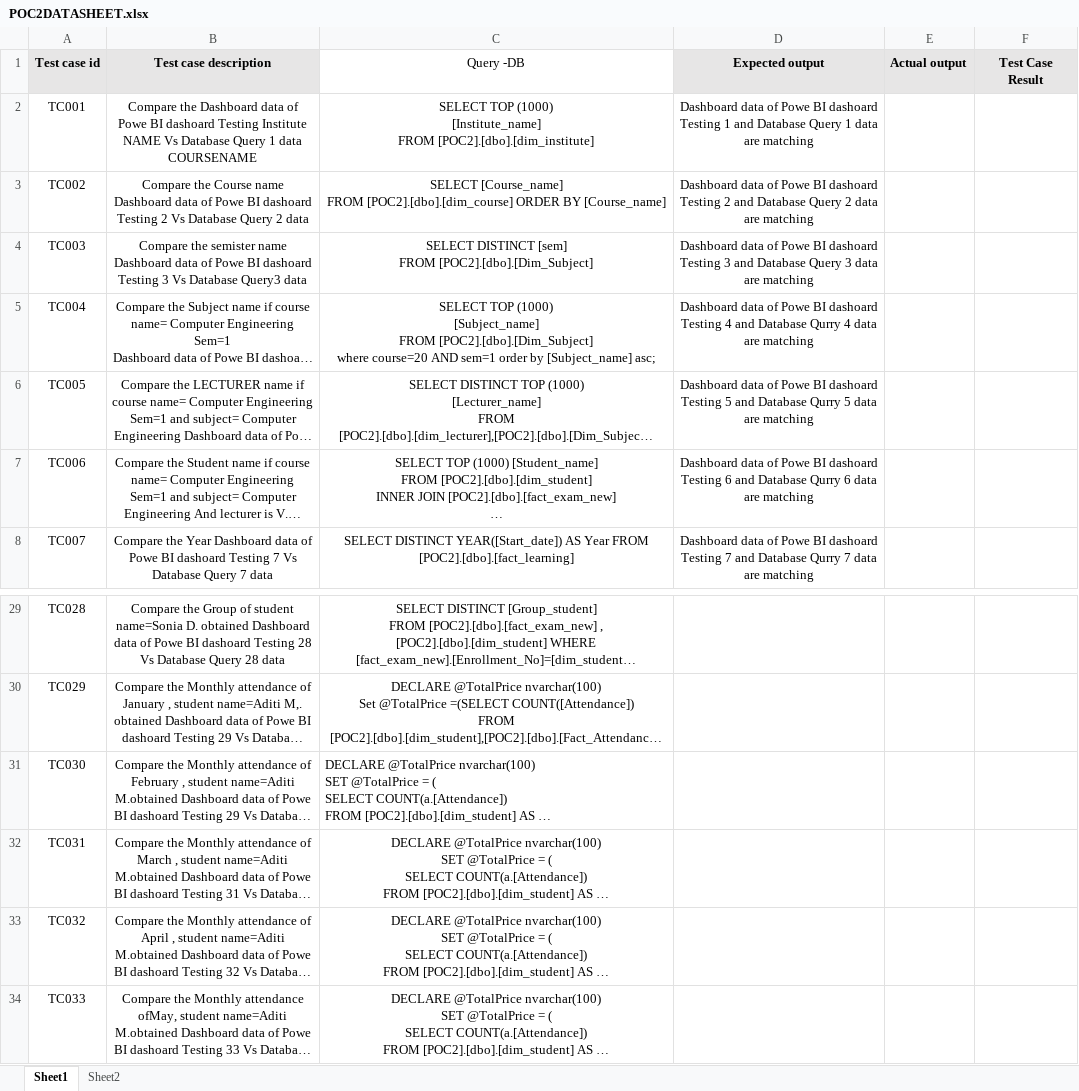
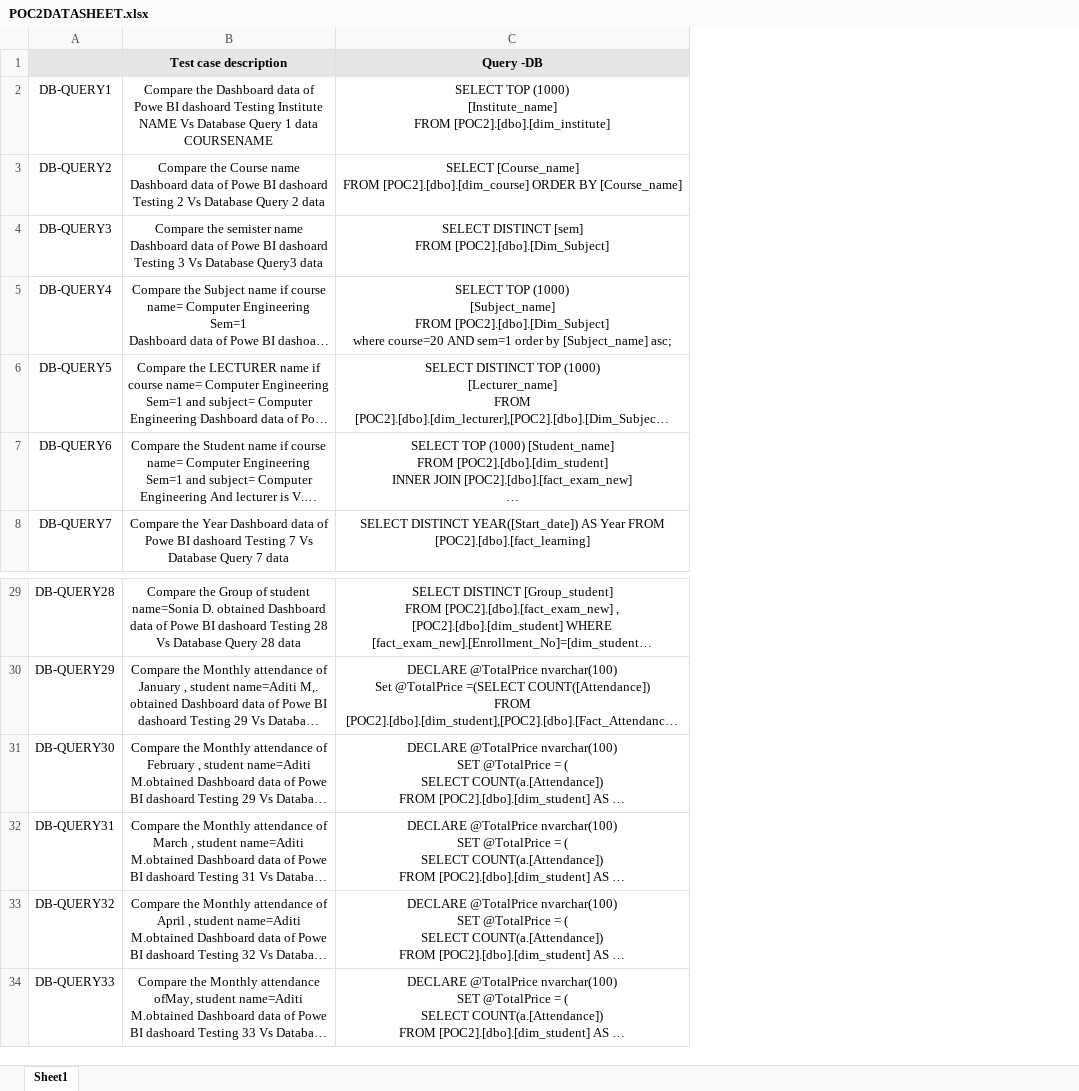
Before and after one commit to maheshchothve/Ellicium, an Excel workbook: Excel_data/POC2DATASHEET.xlsx, sheet Sheet1, drawn as a sheet; only a part is shown, gaps mark what is left out; long unchanged cells end in …; values as stored, in another font and other column widths than the file's, no borders; removed rows and columns are numbered as before the commit, all else as after; the diff names each change by its address in the sheet, - before the commit and + after, or states it on an @@ line.

```diff
--- a/Excel_data/POC2DATASHEET.xlsx (sheet Sheet1)
+++ b/Excel_data/POC2DATASHEET.xlsx (sheet Sheet1)
-sheet tab: Sheet2
-column A (Test case id), rows 2-8: TC001 | TC002 | TC003 | TC004 | TC005 | TC006 | TC007; rows 29-34: TC028 | TC029 | TC030 | TC031 | TC032 | TC033
+column A, rows 2-8: DB-QUERY1 | DB-QUERY2 | DB-QUERY3 | DB-QUERY4 | DB-QUERY5 | DB-QUERY6 | DB-QUERY7; rows 29-34: DB-QUERY28 | DB-QUERY29 | DB-QUERY30 | DB-QUERY31 | DB-QUERY32 | DB-QUERY33
-column D (Expected output), rows 2-8: Dashboard data of Powe BI dashoard Testing 1 and Database Query 1 data are matching | Dashboard data of Powe BI dashoard Testing 2 and Database Query 2 data are matching | Dashboard data of Powe BI dashoard Testing 3 and Database Query 3 data are matching | Dashboard data of Powe BI dashoard Testing 4 and Database Qurry 4 data are matching | Dashboard data of Powe BI dashoard Testing 5 and Database Qurry 5 data are matching | Dashboard data of Powe BI dashoard Testing 6 and Database Qurry 6 data are matching | Dashboard data of Powe BI dashoard Testing 7 and Database Qurry 7 data are matching
-column E (Actual output), empty
-column F (Test Case Result), empty
@@ C1 fill: none → #E7E6E6, bold: off → on @@
-C31 alignment: left
+C31 alignment: center
```
Also changed, not shown: 15 other files.
